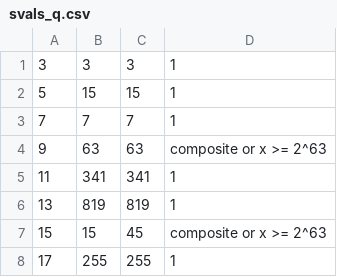
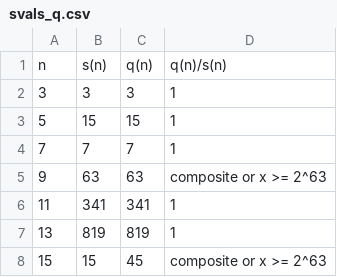
Before and after one commit to VietaFan/DucciPeriods, a CSV file: svals_q.csv, drawn as a sheet; only a part is shown; the shorter side is filled out with more unchanged rows.

Commit message:
Update svals_q.csv

```diff
--- a/svals_q.csv
+++ b/svals_q.csv
@@ -1 +1,2 @@
+n,s(n),q(n),q(n)/s(n)
 3,3,3,1
```
